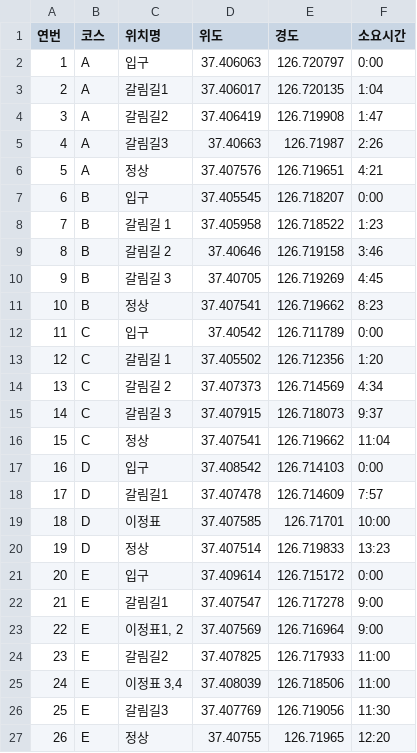
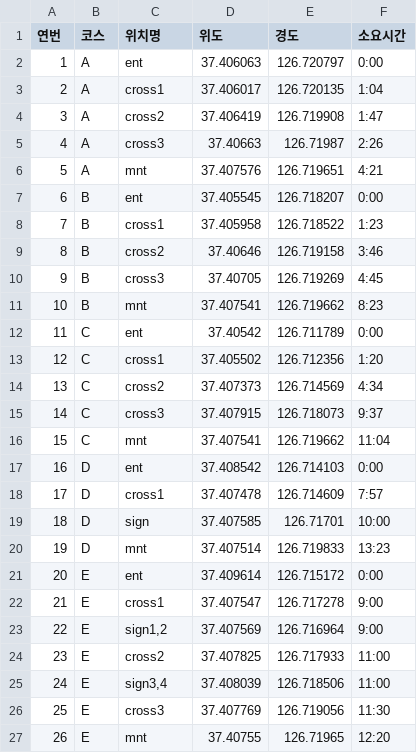
Before and after one commit to EunsukRyu/map_info, a CSV file: 등산경로.csv, drawn as a sheet.

Commit message:
Update 등산경로.csv

```diff
--- a/등산경로.csv
+++ b/등산경로.csv
@@ -1,27 +1,27 @@
 연번,코스,위치명,위도,경도,소요시간
-1,A,입구,37.406063,126.720797,0:00
-2,A,갈림길1,37.406017,126.720135,1:04
-3,A,갈림길2,37.406419,126.719908,1:47
-4,A,갈림길3,37.40663,126.71987,2:26
-5,A,정상,37.407576,126.719651,4:21
-6,B,입구,37.405545,126.718207,0:00
-7,B,갈림길 1,37.405958,126.718522,1:23
-8,B,갈림길 2,37.40646,126.719158,3:46
-9,B,갈림길 3,37.40705,126.719269,4:45
-10,B,정상,37.407541,126.719662,8:23
-11,C,입구,37.40542,126.711789,0:00
-12,C,갈림길 1,37.405502,126.712356,1:20
-13,C,갈림길 2,37.407373,126.714569,4:34
-14,C,갈림길 3,37.407915,126.718073,9:37
-15,C,정상,37.407541,126.719662,11:04
-16,D,입구,37.408542,126.714103,0:00
-17,D,갈림길1,37.407478,126.714609,7:57
-18,D,이정표,37.407585,126.71701,10:00
-19,D,정상,37.407514,126.719833,13:23
-20,E,입구,37.409614,126.715172,0:00
-21,E,갈림길1,37.407547,126.717278,9:00
-22,E,"이정표1, 2",37.407569,126.716964,9:00
-23,E,갈림길2,37.407825,126.717933,11:00
-24,E,"이정표 3,4",37.408039,126.718506,11:00
-25,E,갈림길3,37.407769,126.719056,11:30
-26,E,정상,37.40755,126.71965,12:20
+1,A,ent,37.406063,126.720797,0:00
+2,A,cross1,37.406017,126.720135,1:04
+3,A,cross2,37.406419,126.719908,1:47
+4,A,cross3,37.40663,126.71987,2:26
+5,A,mnt,37.407576,126.719651,4:21
+6,B,ent,37.405545,126.718207,0:00
+7,B,cross1,37.405958,126.718522,1:23
+8,B,cross2,37.40646,126.719158,3:46
+9,B,cross3,37.40705,126.719269,4:45
+10,B,mnt,37.407541,126.719662,8:23
+11,C,ent,37.40542,126.711789,0:00
+12,C,cross1,37.405502,126.712356,1:20
+13,C,cross2,37.407373,126.714569,4:34
+14,C,cross3,37.407915,126.718073,9:37
+15,C,mnt,37.407541,126.719662,11:04
+16,D,ent,37.408542,126.714103,0:00
+17,D,cross1,37.407478,126.714609,7:57
+18,D,sign,37.407585,126.71701,10:00
+19,D,mnt,37.407514,126.719833,13:23
+20,E,ent,37.409614,126.715172,0:00
+21,E,cross1,37.407547,126.717278,9:00
+22,E,"sign1,2",37.407569,126.716964,9:00
+23,E,cross2,37.407825,126.717933,11:00
+24,E,"sign3,4",37.408039,126.718506,11:00
+25,E,cross3,37.407769,126.719056,11:30
+26,E,mnt,37.40755,126.71965,12:20
```
